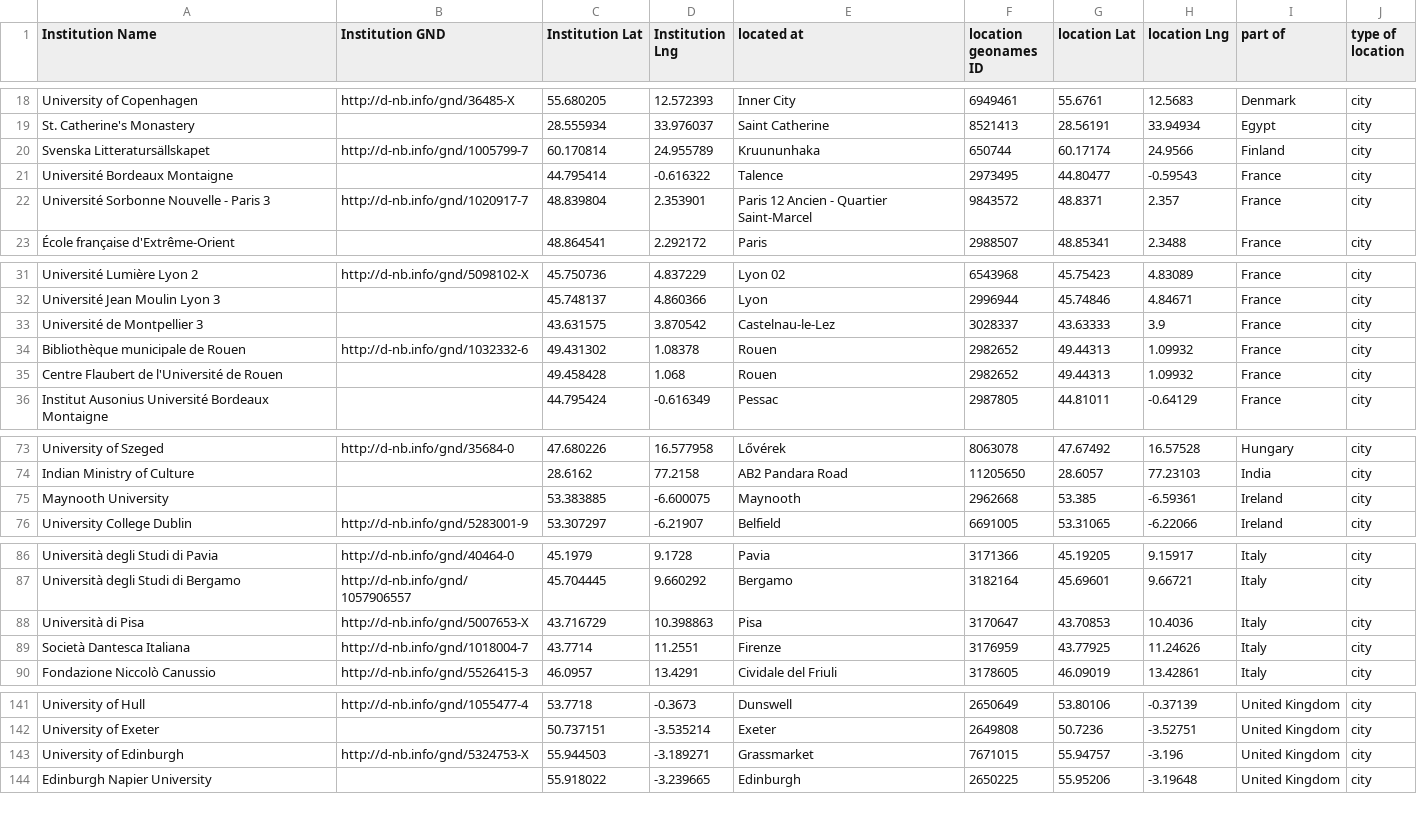
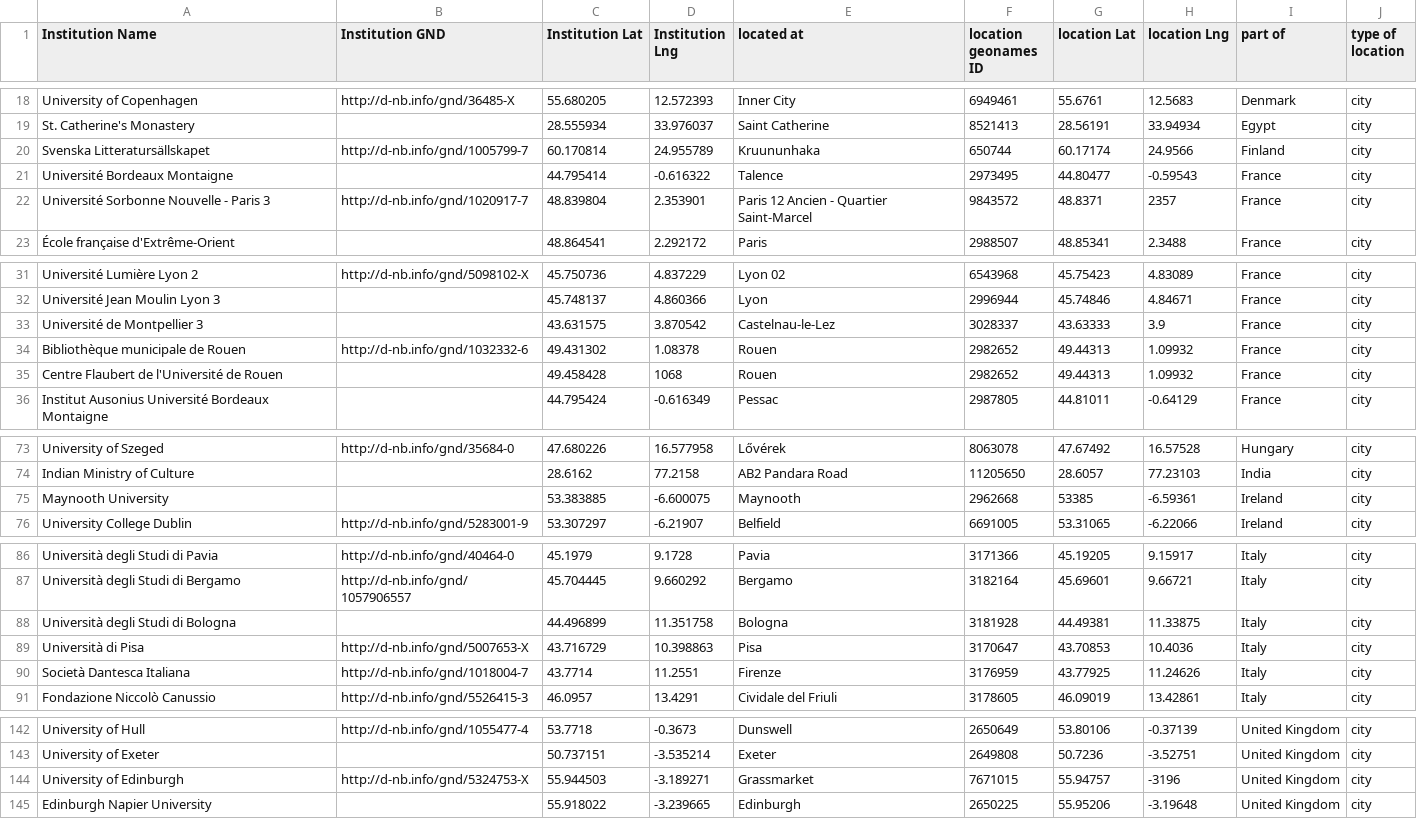
Before and after one commit to gfranzini/digEds_cat, a CSV file: institutions_places_enriched.csv, drawn as a sheet; only a part is shown, gaps mark what is left out; the diff covers the shown part only.

Commit message:
Added UniBologna

```diff
--- a/institutions_places_enriched.csv
+++ b/institutions_places_enriched.csv
@@ -21,3 +21,3 @@ Svenska Litteratursällskapet,http://d-nb.info/gnd/1005799-7,60.170814,24.955789
 Université Bordeaux Montaigne,,44.795414,-0.616322,Talence,2973495,44.80477,-0.59543,France,city
-Université Sorbonne Nouvelle - Paris 3,http://d-nb.info/gnd/1020917-7,48.839804,2.353901,Paris 12 Ancien - Quartier Saint-Marcel,9843572,48.8371,2.357,France,city
+Université Sorbonne Nouvelle - Paris 3,http://d-nb.info/gnd/1020917-7,48.839804,2.353901,Paris 12 Ancien - Quartier Saint-Marcel,9843572,48.8371,2357,France,city
 École française d'Extrême-Orient,,48.864541,2.292172,Paris,2988507,48.85341,2.3488,France,city
@@ -34,3 +34,3 @@ Université de Montpellier 3,,43.631575,3.870542,Castelnau-le-Lez,3028337,43.633
 Bibliothèque municipale de Rouen,http://d-nb.info/gnd/1032332-6,49.431302,1.08378,Rouen,2982652,49.44313,1.09932,France,city
-Centre Flaubert de l'Université de Rouen,,49.458428,1.068,Rouen,2982652,49.44313,1.09932,France,city
+Centre Flaubert de l'Université de Rouen,,49.458428,1068,Rouen,2982652,49.44313,1.09932,France,city
 Institut Ausonius Université Bordeaux Montaigne,,44.795424,-0.616349,Pessac,2987805,44.81011,-0.64129,France,city
@@ -74,3 +74,3 @@ University of Szeged,http://d-nb.info/gnd/35684-0,47.680226,16.577958,Lővérek,
 Indian Ministry of Culture,,28.6162,77.2158,AB2 Pandara Road,11205650,28.6057,77.23103,India,city
-Maynooth University,,53.383885,-6.600075,Maynooth,2962668,53.385,-6.59361,Ireland,city
+Maynooth University,,53.383885,-6.600075,Maynooth,2962668,53385,-6.59361,Ireland,city
 University College Dublin,http://d-nb.info/gnd/5283001-9,53.307297,-6.21907,Belfield,6691005,53.31065,-6.22066,Ireland,city
@@ -87,2 +87,3 @@ Università degli Studi di Pavia,http://d-nb.info/gnd/40464-0,45.1979,9.1728,Pav
 Università degli Studi di Bergamo,http://d-nb.info/gnd/1057906557,45.704445,9.660292,Bergamo,3182164,45.69601,9.66721,Italy,city
+Università degli Studi di Bologna,,44.496899,11.351758,Bologna,3181928,44.49381,11.33875,Italy,city
 Università di Pisa,http://d-nb.info/gnd/5007653-X,43.716729,10.398863,Pisa,3170647,43.70853,10.4036,Italy,city
@@ -142,3 +143,3 @@ University of Hull,http://d-nb.info/gnd/1055477-4,53.7718,-0.3673,Dunswell,26506
 University of Exeter,,50.737151,-3.535214,Exeter,2649808,50.7236,-3.52751,United Kingdom,city
-University of Edinburgh,http://d-nb.info/gnd/5324753-X,55.944503,-3.189271,Grassmarket,7671015,55.94757,-3.196,United Kingdom,city
+University of Edinburgh,http://d-nb.info/gnd/5324753-X,55.944503,-3.189271,Grassmarket,7671015,55.94757,-3196,United Kingdom,city
 Edinburgh Napier University,,55.918022,-3.239665,Edinburgh,2650225,55.95206,-3.19648,United Kingdom,city
```
Also changed, not shown: 2 edited cells elsewhere in this file.
